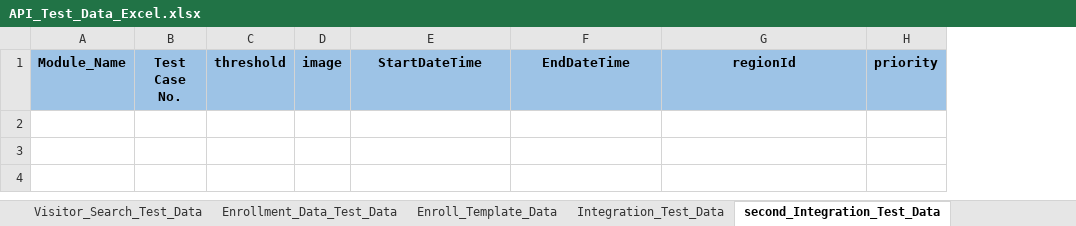
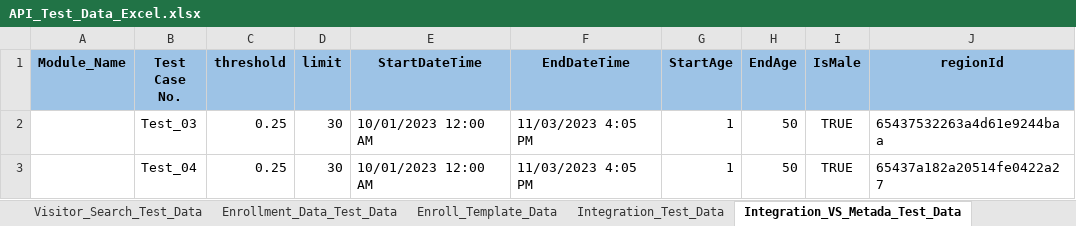
Before and after one commit to shubhampro123/FaceFirst_API_Famework, an Excel workbook: API_Test_Data/API_Test_Data_Excel.xlsx, sheet Integration_VS_Metada_Test_Data, drawn as a sheet; values as stored, in another font and other column widths than the file's, no borders; removed rows and columns are numbered as before the commit, all else as after; the diff names each change by its address in the sheet, - before the commit and + after, or states it on an @@ line.

Commit message:
VS_Integration

```diff
--- a/API_Test_Data/API_Test_Data_Excel.xlsx (sheet Integration_VS_Metada_Test_Data)
+++ b/API_Test_Data/API_Test_Data_Excel.xlsx (sheet Integration_VS_Metada_Test_Data)
-sheet tab: second_Integration_Test_Data
+sheet tab: Integration_VS_Metada_Test_Data
-column D (image), empty
+column D (limit), empty
+column G (StartAge), empty
+column H (EndAge), empty
+column I (IsMale), empty
-column H (priority), empty
+row 2:  | Test_03 | 0.25 | 30 | 10/01/2023 12:00 AM | 11/03/2023 4:05 PM | 1 | 50 | TRUE | 65437532263a4d61e9244baa
+row 3:  | Test_04 | 0.25 | 30 | 10/01/2023 12:00 AM | 11/03/2023 4:05 PM | 1 | 50 | TRUE | 65437a182a20514fe0422a27
```
Also changed, not shown: sheet Integration_Test_Data, Reports/API_Excel_Report/API_excel_report.xlsx, 11 other files.
